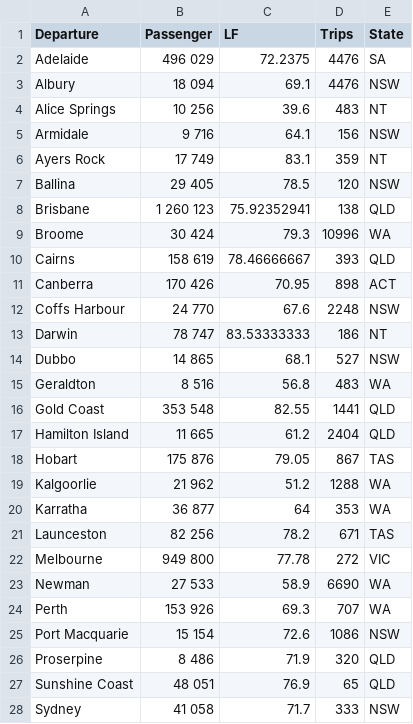
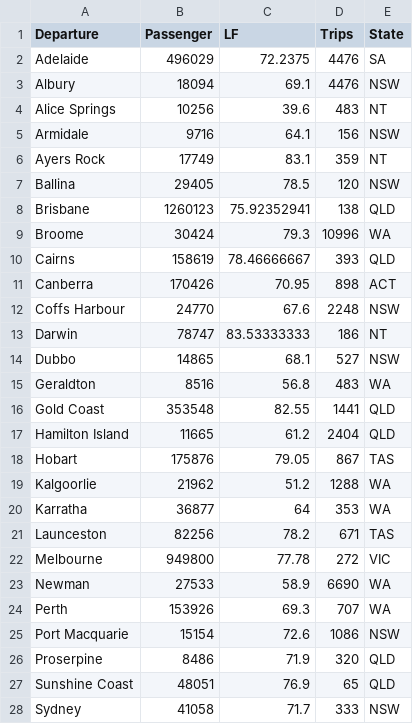
Before and after one commit to Amelia-Wu/Australian-Flight-Data-Visualization, a CSV file: data/scatterplot_new.csv, drawn as a sheet.

Commit message:
Update scatterplot_new.csv

```diff
--- a/data/scatterplot_new.csv
+++ b/data/scatterplot_new.csv
@@ -1,28 +1,28 @@
 Departure,Passenger, LF ,Trips,State
-Adelaide, 496 029,72.2375,4476,SA
-Albury, 18 094,69.1,4476,NSW
-Alice Springs, 10 256,39.6,483,NT
-Armidale, 9 716,64.1,156,NSW
-Ayers Rock, 17 749,83.1,359,NT
-Ballina, 29 405,78.5,120,NSW
-Brisbane,1 260 123,75.92352941,138,QLD
-Broome, 30 424,79.3,10996,WA
-Cairns, 158 619,78.46666667,393,QLD
-Canberra, 170 426,70.95,898,ACT
-Coffs Harbour, 24 770,67.6,2248,NSW
-Darwin, 78 747,83.53333333,186,NT
-Dubbo, 14 865,68.1,527,NSW
-Geraldton, 8 516,56.8,483,WA
-Gold Coast, 353 548,82.55,1441,QLD
-Hamilton Island, 11 665,61.2,2404,QLD
-Hobart, 175 876,79.05,867,TAS
-Kalgoorlie, 21 962,51.2,1288,WA
-Karratha, 36 877,64,353,WA
-Launceston, 82 256,78.2,671,TAS
-Melbourne, 949 800,77.78,272,VIC
-Newman, 27 533,58.9,6690,WA
-Perth, 153 926,69.3,707,WA
-Port Macquarie, 15 154,72.6,1086,NSW
-Proserpine, 8 486,71.9,320,QLD
-Sunshine Coast, 48 051,76.9,65,QLD
-Sydney, 41 058,71.7,333,NSW
+Adelaide, 496029,72.2375,4476,SA
+Albury, 18094,69.1,4476,NSW
+Alice Springs, 10256,39.6,483,NT
+Armidale, 9716,64.1,156,NSW
+Ayers Rock, 17749,83.1,359,NT
+Ballina, 29405,78.5,120,NSW
+Brisbane,1260123,75.92352941,138,QLD
+Broome, 30424,79.3,10996,WA
+Cairns, 158619,78.46666667,393,QLD
+Canberra, 170426,70.95,898,ACT
+Coffs Harbour, 24770,67.6,2248,NSW
+Darwin, 78747,83.53333333,186,NT
+Dubbo, 14865,68.1,527,NSW
+Geraldton, 8516,56.8,483,WA
+Gold Coast, 353548,82.55,1441,QLD
+Hamilton Island, 11665,61.2,2404,QLD
+Hobart, 175876,79.05,867,TAS
+Kalgoorlie, 21962,51.2,1288,WA
+Karratha, 36877,64,353,WA
+Launceston, 82256,78.2,671,TAS
+Melbourne, 949800,77.78,272,VIC
+Newman, 27533,58.9,6690,WA
+Perth, 153926,69.3,707,WA
+Port Macquarie, 15154,72.6,1086,NSW
+Proserpine, 8486,71.9,320,QLD
+Sunshine Coast, 48051,76.9,65,QLD
+Sydney, 41058,71.7,333,NSW
```
